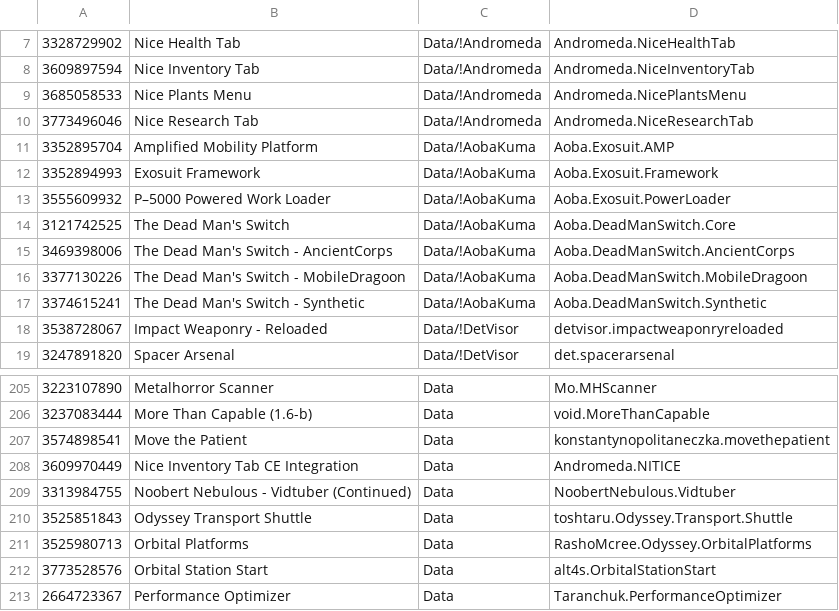
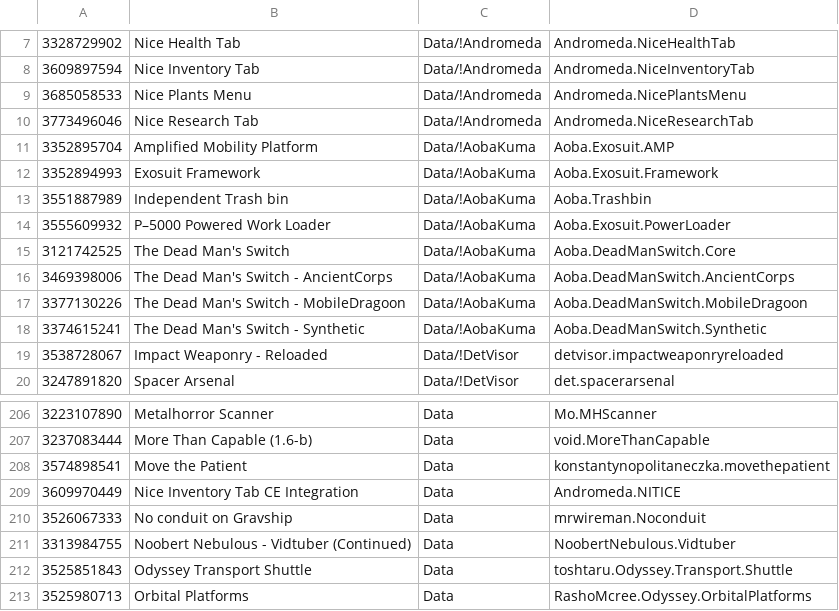
Before and after one commit to LordMordelon/RML, a TSV file: ModList.tsv, drawn as a sheet; only a part is shown, gaps mark what is left out; the shorter side is filled out with more unchanged rows.

```diff
--- a/ModList.tsv
+++ b/ModList.tsv
@@ -12,2 +12,3 @@
 3352894993	Exosuit Framework	Data/!AobaKuma	Aoba.Exosuit.Framework
+3551887989	Independent Trash bin	Data/!AobaKuma	Aoba.Trashbin
 3555609932	P–5000 Powered Work Loader	Data/!AobaKuma	Aoba.Exosuit.PowerLoader
@@ -208,2 +209,3 @@
 3609970449	Nice Inventory Tab CE Integration	Data	Andromeda.NITICE
+3526067333	No conduit on Gravship	Data	mrwireman.Noconduit
 3313984755	Noobert Nebulous - Vidtuber (Continued)	Data	NoobertNebulous.Vidtuber
```
Also changed, not shown: 8 other files.
